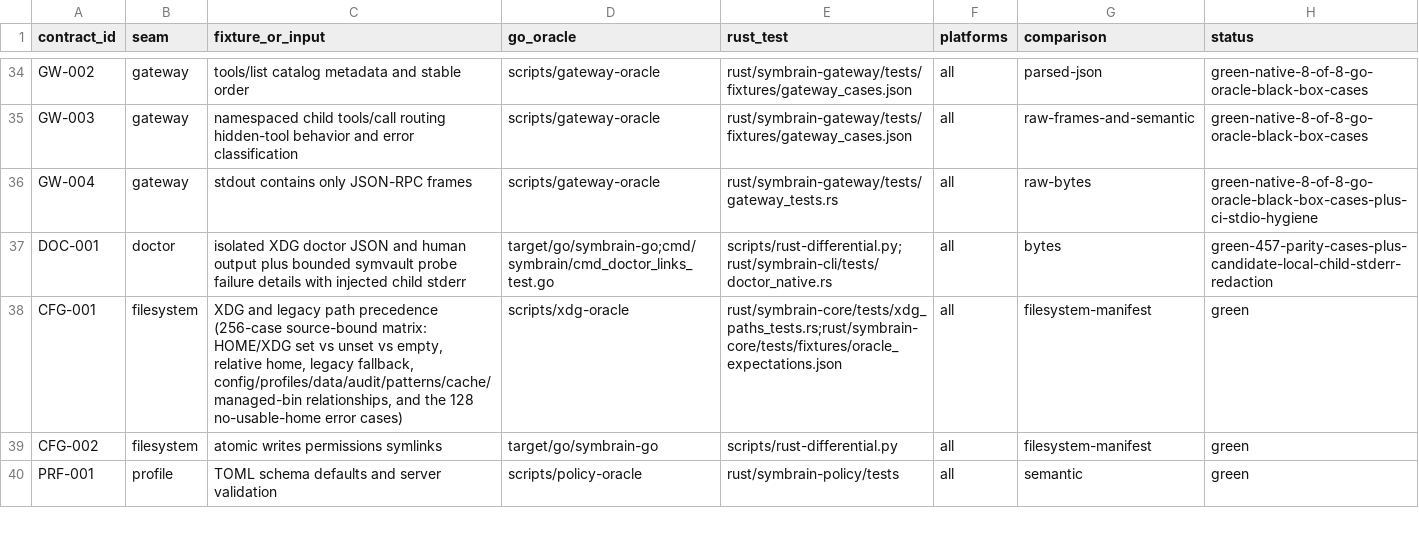
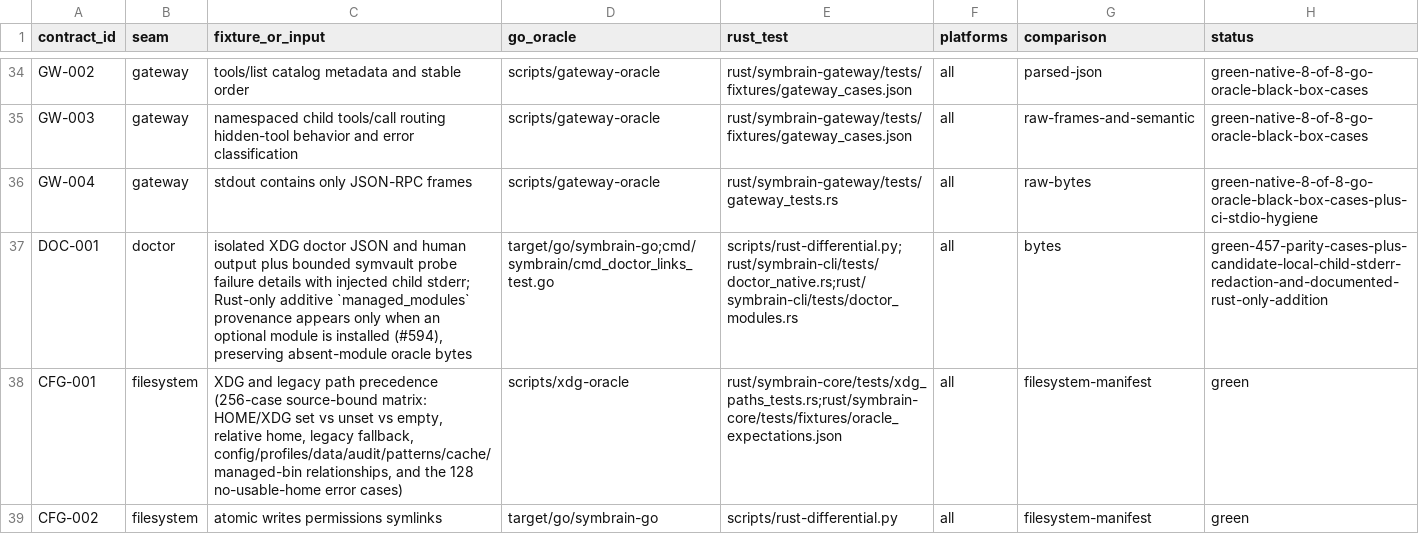
Before and after one commit to danieljustus/symaira-brain, a CSV file: migration/contract-matrix.csv, drawn as a sheet; only a part is shown, gaps mark what is left out; the shorter side is filled out with more unchanged rows.

Commit message:
feat(doctor): expose optional module provenance (#594) (#787)

```diff
--- a/migration/contract-matrix.csv
+++ b/migration/contract-matrix.csv
@@ -36,3 +36,3 @@ GW-003,gateway,namespaced child tools/call routing hidden-tool behavior and erro
 GW-004,gateway,stdout contains only JSON-RPC frames,scripts/gateway-oracle,rust/symbrain-gateway/tests/gateway_tests.rs,all,raw-bytes,green-native-8-of-8-go-oracle-black-box-cases-plus-ci-stdio-hygiene
-DOC-001,doctor,isolated XDG doctor JSON and human output plus bounded symvault probe failure details with injected child stderr,target/go/symbrain-go;cmd/symbrain/cmd_doctor_links_test.go,scripts/rust-differential.py;rust/symbrain-cli/tests/doctor_native.rs,all,bytes,green-457-parity-cases-plus-candidate-local-child-stderr-redaction
+DOC-001,doctor,"isolated XDG doctor JSON and human output plus bounded symvault probe failure details with injected child stderr; Rust-only additive `managed_modules` provenance appears only when an optional module is installed (#594), preserving absent-module oracle bytes",target/go/symbrain-go;cmd/symbrain/cmd_doctor_links_test.go,scripts/rust-differential.py;rust/symbrain-cli/tests/doctor_native.rs;rust/symbrain-cli/tests/doctor_modules.rs,all,bytes,green-457-parity-cases-plus-candidate-local-child-stderr-redaction-and-documented-rust-only-addition
 CFG-001,filesystem,"XDG and legacy path precedence (256-case source-bound matrix: HOME/XDG set vs unset vs empty, relative home, legacy fallback, config/profiles/data/audit/patterns/cache/managed-bin relationships, and the 128 no-usable-home error cases)",scripts/xdg-oracle,rust/symbrain-core/tests/xdg_paths_tests.rs;rust/symbrain-core/tests/fixtures/oracle_expectations.json,all,filesystem-manifest,green
```
Also changed, not shown: 7 other files.
